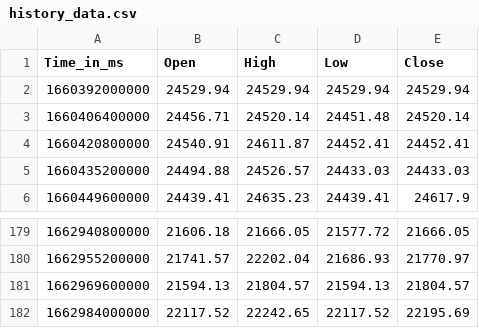
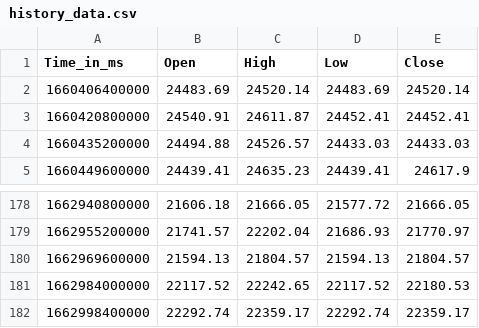
Before and after one commit to krishnajiraoh/my-crypto-world, a CSV file: forecast/data/history_data.csv, drawn as a sheet; only a part is shown, gaps mark what is left out.

Commit message:
Updated by Ingestion script using PyGithub API

```diff
--- a/forecast/data/history_data.csv
+++ b/forecast/data/history_data.csv
@@ -1,4 +1,3 @@
 Time_in_ms,Open,High,Low,Close
-1660392000000,24529.94,24529.94,24529.94,24529.94
-1660406400000,24456.71,24520.14,24451.48,24520.14
+1660406400000,24483.69,24520.14,24483.69,24520.14
 1660420800000,24540.91,24611.87,24452.41,24452.41
@@ -181,2 +180,3 @@ Time_in_ms,Open,High,Low,Close
 1662969600000,21594.13,21804.57,21594.13,21804.57
-1662984000000,22117.52,22242.65,22117.52,22195.69
+1662984000000,22117.52,22242.65,22117.52,22180.53
+1662998400000,22292.74,22359.17,22292.74,22359.17
```
